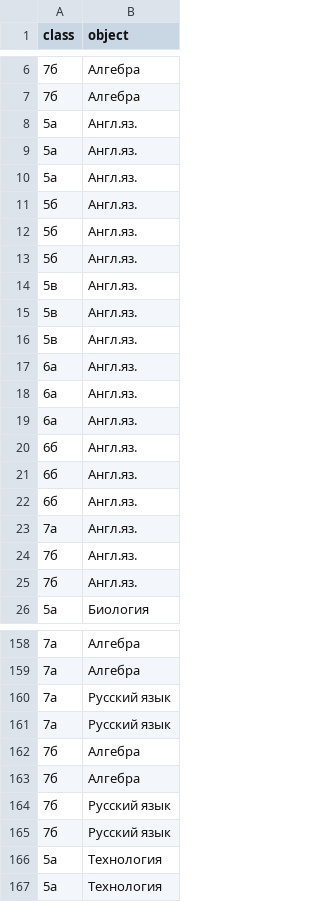
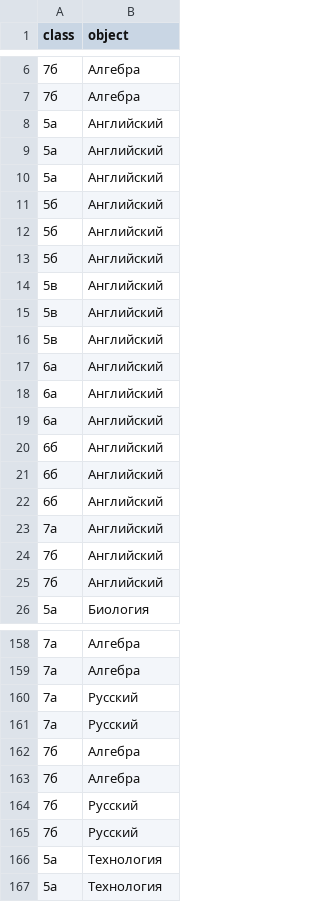
Before and after one commit to yupest/nto, a CSV file: НТИ-2021/schedule.csv, drawn as a sheet; only a part is shown, gaps mark what is left out; the diff covers the shown part only.

```diff
--- a/НТИ-2021/schedule.csv
+++ b/НТИ-2021/schedule.csv
@@ -7,20 +7,20 @@ class,object
 7б,Алгебра
-5а,Англ.яз.
-5а,Англ.яз.
-5а,Англ.яз.
-5б,Англ.яз.
-5б,Англ.яз.
-5б,Англ.яз.
-5в,Англ.яз.
-5в,Англ.яз.
-5в,Англ.яз.
-6а,Англ.яз.
-6а,Англ.яз.
-6а,Англ.яз.
-6б,Англ.яз.
-6б,Англ.яз.
-6б,Англ.яз.
-7а,Англ.яз.
-7б,Англ.яз.
-7б,Англ.яз.
+5а,Английский
+5а,Английский
+5а,Английский
+5б,Английский
+5б,Английский
+5б,Английский
+5в,Английский
+5в,Английский
+5в,Английский
+6а,Английский
+6а,Английский
+6а,Английский
+6б,Английский
+6б,Английский
+6б,Английский
+7а,Английский
+7б,Английский
+7б,Английский
 5а,Биология
@@ -159,8 +159,8 @@ class,object
 7а,Алгебра
-7а,Русский язык
-7а,Русский язык
+7а,Русский
+7а,Русский
 7б,Алгебра
 7б,Алгебра
-7б,Русский язык
-7б,Русский язык
+7б,Русский
+7б,Русский
 5а,Технология
```
Also changed, not shown: 66 edited cells elsewhere in this file.
